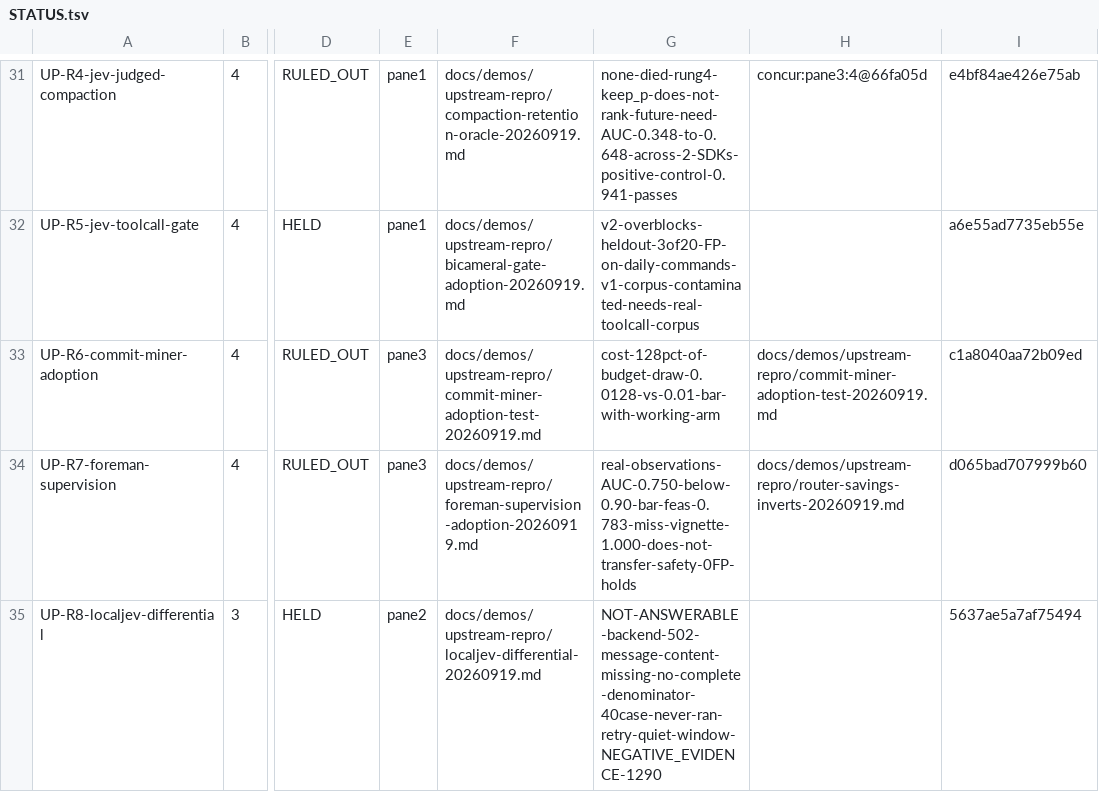
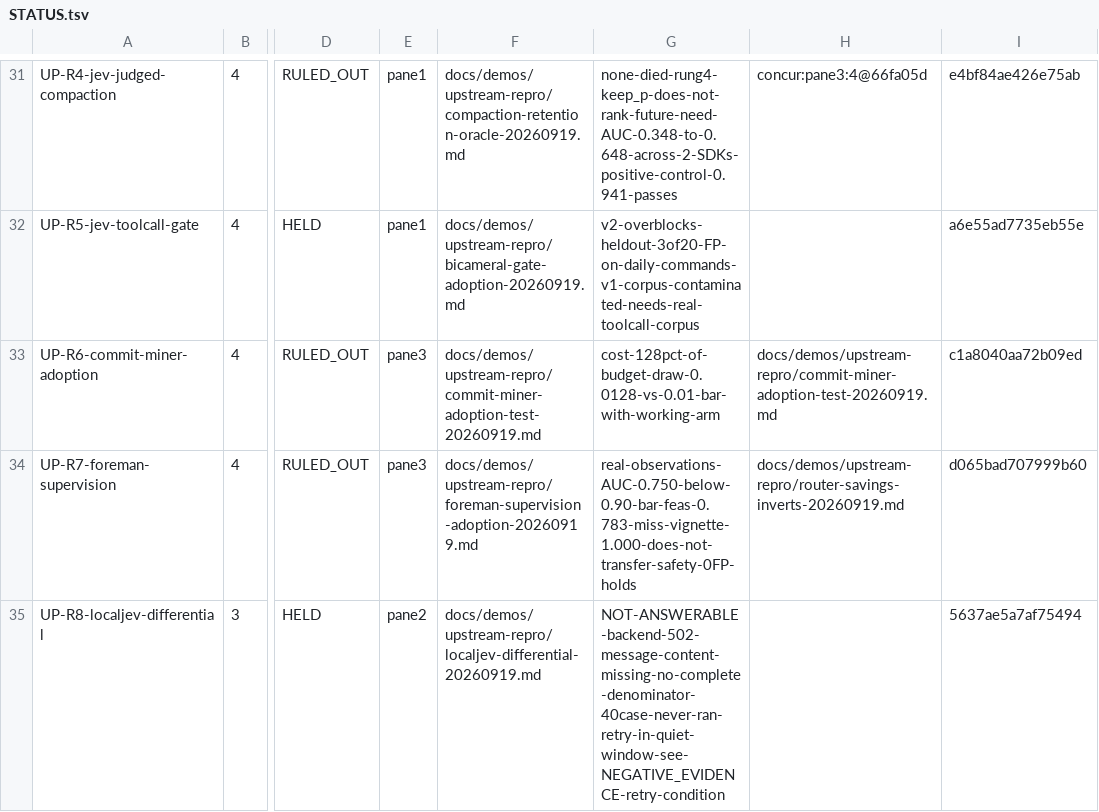
Before and after one commit to JYeswak/jev_playground, a TSV file: docs/demos/STATUS.tsv, drawn as a sheet; only a part is shown, gaps mark what is left out; the diff names each change by its address in the sheet, - before the commit and + after, or states it on an @@ line.

Commit message:
docs(readme): our own headline 0/40 is NOT reproducible, and the table now says so [test]
Pane2 built the verifier I asked for and it came back BLOCKED, which is the outcome I named as
legitimate before it ran. Re-executed by me, not taken from the callback:

  node work/omp-harm-rule/verify-claim.mjs   ->  rc=2
  shipped rule positive cases recoverable:      12/12
  benign cases recoverable from committed files: 38/40
  VERDICT: BLOCKED

TWO OF THE FORTY BENIGN CASES BEHIND OUR PUBLISHED 0/40 WERE NEVER COMMITTED. The claim has been
in the README since d1ec069 and a stranger could not have checked it. We found this by writing
the verifier AFTER publishing the claim, which is the wrong order, and it is the same class as
every wrong-selector failure this session: nobody opened the control.

The table now carries a fourth column stating, per row, whether a reader can re-run it:
  deterministic rule  recall YES, FP NO
  Jev                 NO, needs a live model
  dumb baseline       recall YES, FP NO
plus the invocation, the fact that it exits 2 ON PURPOSE, and the receipt. The verifier fails
closed rather than quietly scoring 38 and calling it 40 -- that choice is pane2's and it is the
right one.

What survives: the recall column is real and checkable now, and a mutated copy of the rule
(777 -> 778) drops recall to 10/12, so the harness detects a broken rule rather than always
agreeing. What does not survive: any claim that the false-positive column is reproducible here.

Also fixes stage 95, which caught my own UP-R8 row citing NEGATIVE_EVIDENCE line 1290 inside a
reason field whose numerals must open in the CITED receipt. The gate was right; I removed the
cross-file numeral rather than registering an exception for it. Gates ALL GREEN, rc=0.

Level [test]: verifier re-executed by me (rc=2, output quoted above); receipt sha matched pane2's
claim byte-for-byte; foundation gates rc=0 after the stage 95 fix.
NO-CLAIM: this commit does NOT restore the 0/40 claim -- it labels it unreproducible. The two
missing benign cases are not recovered here, no live Jev arm exists offline, and nothing about
live-traffic precision is claimed.

```diff
--- a/docs/demos/STATUS.tsv
+++ b/docs/demos/STATUS.tsv
-G35: NOT-ANSWERABLE-backend-502-message-content-missing-no-complete-denominator-40case-never-ran-retry-quiet-window-NEGATIVE_EVIDENCE-1290
+G35: NOT-ANSWERABLE-backend-502-message-content-missing-no-complete-denominator-40case-never-ran-retry-in-quiet-window-see-NEGATIVE_EVIDENCE-retry-condition
```
Also changed, not shown: 1 other file.
